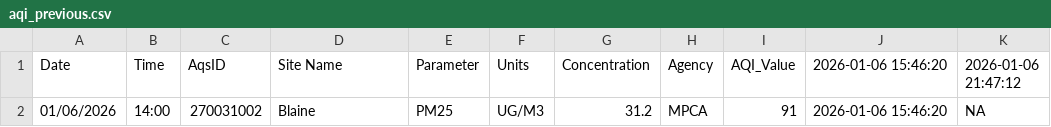
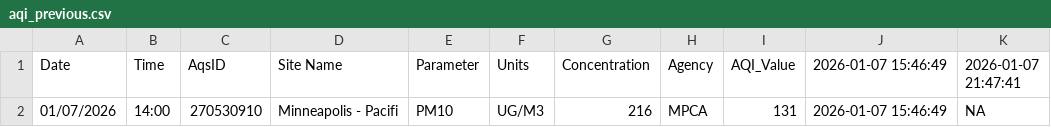
Before and after one commit to MPCA-air/aqi-watch, a CSV file: data/aqi_previous.csv, drawn as a sheet.

```diff
--- a/data/aqi_previous.csv
+++ b/data/aqi_previous.csv
@@ -1,2 +1,2 @@
-"Date","Time","AqsID","Site Name","Parameter","Units","Concentration","Agency","AQI_Value","2026-01-06 15:46:20","2026-01-06 21:47:12"
-"01/06/2026","14:00","270031002","Blaine","PM25","UG/M3",31.2,"MPCA",91,"2026-01-06 15:46:20",NA
+"Date","Time","AqsID","Site Name","Parameter","Units","Concentration","Agency","AQI_Value","2026-01-07 15:46:49","2026-01-07 21:47:41"
+"01/07/2026","14:00","270530910","Minneapolis - Pacifi","PM10","UG/M3",216,"MPCA",131,"2026-01-07 15:46:49",NA
```
Also changed, not shown: 8 other files.
